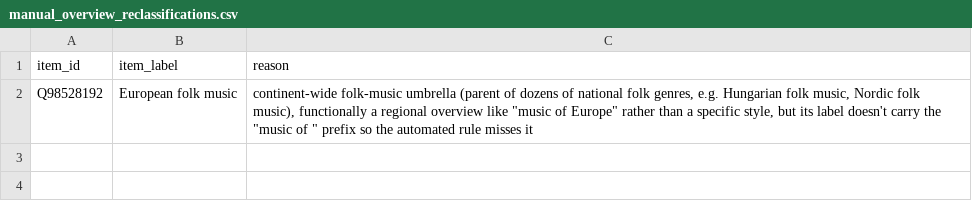
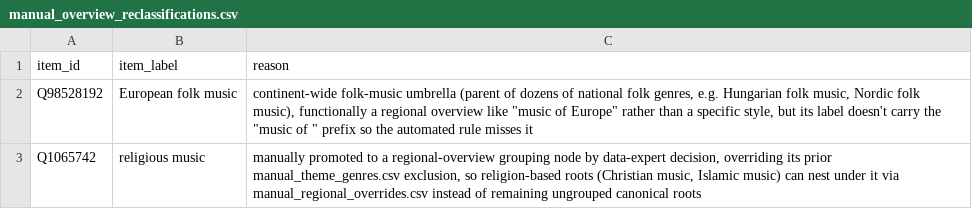
Before and after one commit to BehindTheMusicTree/root-the-music-tree, a CSV file: pipelines/wikidata/src/wikidata/silver/manual_overview_reclassifications.csv, drawn as a sheet.

```diff
--- a/pipelines/wikidata/src/wikidata/silver/manual_overview_reclassifications.csv
+++ b/pipelines/wikidata/src/wikidata/silver/manual_overview_reclassifications.csv
@@ -2 +2,2 @@ item_id,item_label,reason
 Q98528192,European folk music,"continent-wide folk-music umbrella (parent of dozens of national folk genres, e.g. Hungarian folk music, Nordic folk music), functionally a regional overview like ""music of Europe"" rather than a specific style, but its label doesn't carry the ""music of "" prefix so the automated rule misses it"
+Q1065742,religious music,"manually promoted to a regional-overview grouping node by data-expert decision, overriding its prior manual_theme_genres.csv exclusion, so religion-based roots (Christian music, Islamic music) can nest under it via manual_regional_overrides.csv instead of remaining ungrouped canonical roots"
```
Also changed, not shown: pipelines/wikidata/src/wikidata/silver/manual_regional_overrides.csv, pipelines/wikidata/src/wikidata/silver/manual_theme_genres.csv, 11 other files.
